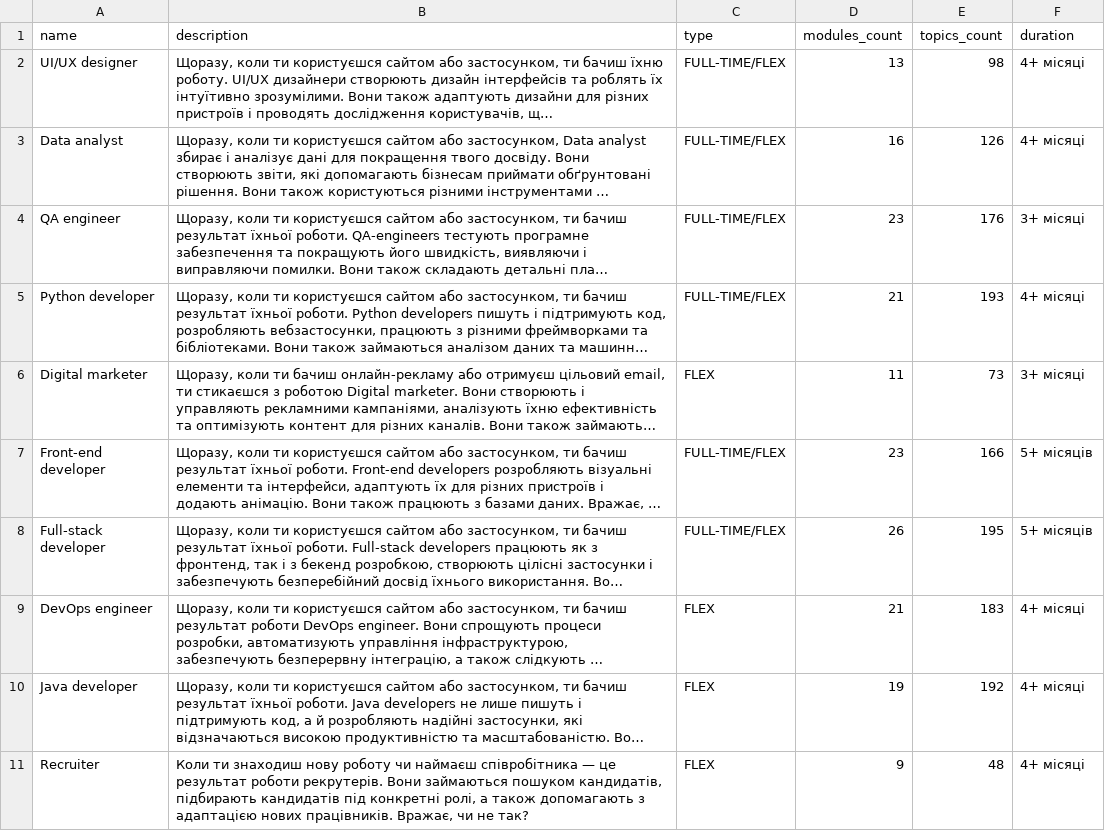
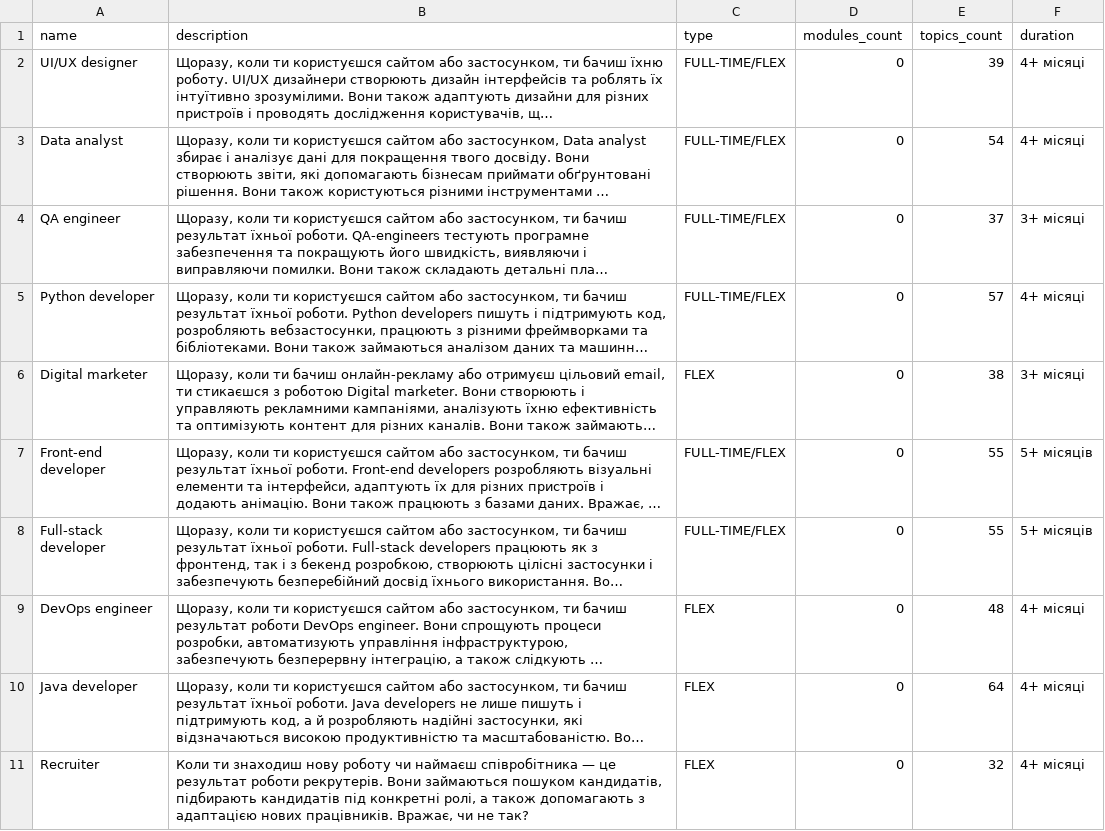
Before and after one commit to yuliastoliaruk/mate_academy_test_task, a CSV file: courses.csv, drawn as a sheet; long unchanged cells end in …; the diff names each change by its address in the sheet, - before the commit and + after, or states it on an @@ line.

```diff
--- a/courses.csv
+++ b/courses.csv
-D2 (modules_count): 13
+D2 (modules_count): 0
-E2 (topics_count): 98
+E2 (topics_count): 39
-D3 (modules_count): 16
+D3 (modules_count): 0
-E3 (topics_count): 126
+E3 (topics_count): 54
-D4 (modules_count): 23
+D4 (modules_count): 0
-E4 (topics_count): 176
+E4 (topics_count): 37
-D5 (modules_count): 21
+D5 (modules_count): 0
-E5 (topics_count): 193
+E5 (topics_count): 57
-D6 (modules_count): 11
+D6 (modules_count): 0
-E6 (topics_count): 73
+E6 (topics_count): 38
-D7 (modules_count): 23
+D7 (modules_count): 0
-E7 (topics_count): 166
+E7 (topics_count): 55
-D8 (modules_count): 26
+D8 (modules_count): 0
-E8 (topics_count): 195
+E8 (topics_count): 55
-D9 (modules_count): 21
+D9 (modules_count): 0
-E9 (topics_count): 183
+E9 (topics_count): 48
-D10 (modules_count): 19
+D10 (modules_count): 0
-E10 (topics_count): 192
+E10 (topics_count): 64
-D11 (modules_count): 9
+D11 (modules_count): 0
-E11 (topics_count): 48
+E11 (topics_count): 32
```
Also changed, not shown: 1 other file.
